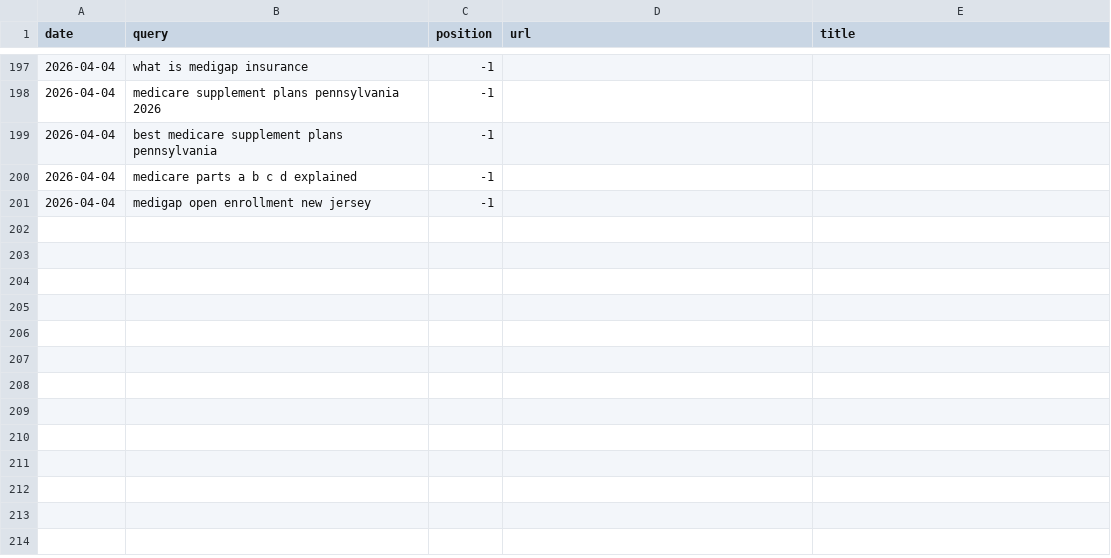
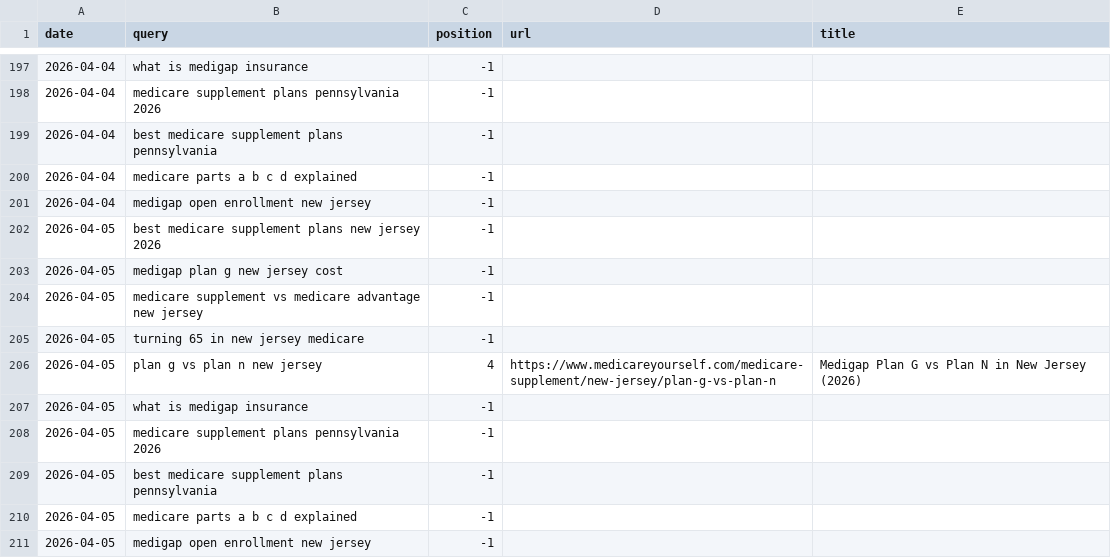
Before and after one commit to ekmagent/EKMMain, a TSV file: serp-log.tsv, drawn as a sheet; only a part is shown, gaps mark what is left out.

```diff
--- a/serp-log.tsv
+++ b/serp-log.tsv
@@ -201 +201,11 @@ date	query	position	url	title
 2026-04-04	medigap open enrollment new jersey	-1		
+2026-04-05	best medicare supplement plans new jersey 2026	-1		
+2026-04-05	medigap plan g new jersey cost	-1		
+2026-04-05	medicare supplement vs medicare advantage new jersey	-1		
+2026-04-05	turning 65 in new jersey medicare	-1		
+2026-04-05	plan g vs plan n new jersey	4	https://www.medicareyourself.com/medicare-supplement/new-jersey/plan-g-vs-plan-n	Medigap Plan G vs Plan N in New Jersey (2026)
+2026-04-05	what is medigap insurance	-1		
+2026-04-05	medicare supplement plans pennsylvania 2026	-1		
+2026-04-05	best medicare supplement plans pennsylvania	-1		
+2026-04-05	medicare parts a b c d explained	-1		
+2026-04-05	medigap open enrollment new jersey	-1		
```
Also changed, not shown: citation-log.tsv, 1 other file.
